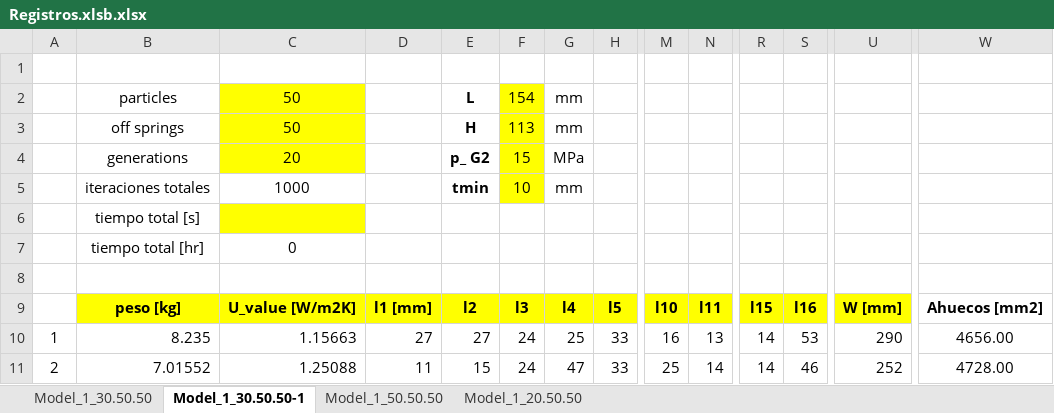
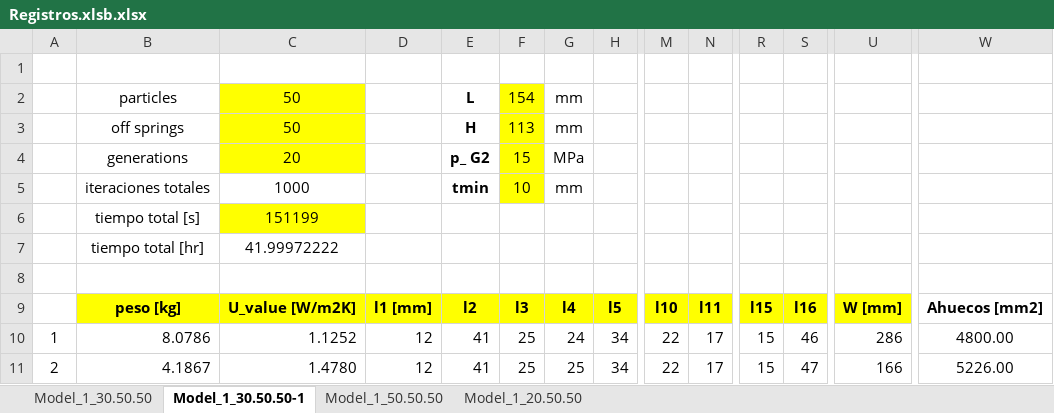
Before and after one commit to SoledadChubretovic/Tesis, an Excel workbook: OptPython/Registros.xlsb.xlsx, sheet Model_1_30.50.50-1, drawn as a sheet; only a part is shown, gaps mark what is left out; values as stored, in another font and other column widths than the file's, no borders; charts and pictures not drawn; the diff covers the shown part only; the diff names each change by its address in the sheet, - before the commit and + after, or states it on an @@ line.

```diff
--- a/OptPython/Registros.xlsb.xlsx (sheet Model_1_30.50.50-1)
+++ b/OptPython/Registros.xlsb.xlsx (sheet Model_1_30.50.50-1)
-C6: (empty)
+C6: 151199
-C7: 0
+C7: 41.99972222
-B10: 8.235
+B10: 8.0786
-C10: 1.15663
+C10: 1.1252
-D10: 27
+D10: 12
-E10: 27
+E10: 41
-F10:F11: 24
+F10:F11: 25
-G10: 25
+G10: 24
-H10:H11: 33
+H10:H11: 34
-M10: 16
+M10: 22
-N10: 13
+N10: 17
-R10:R11: 14
+R10:R11: 15
-S10: 53
+S10: 46
-U10: 290
+U10: 286
-W10: 4656.00
+W10: 4800.00
-B11: 7.01552
+B11: 4.1867
-C11: 1.25088
+C11: 1.4780
-D11: 11
+D11: 12
-E11: 15
+E11: 41
-G11: 47
+G11: 25
-M11: 25
+M11: 22
-N11: 14
+N11: 17
-S11: 46
+S11: 47
-U11: 252
+U11: 166
-W11: 4728.00
+W11: 5226.00
```
Also changed, not shown: 3 added rows, 3 removed rows, 525 edited cells and cell formats elsewhere in this sheet, charts or pictures, 4 other files.
